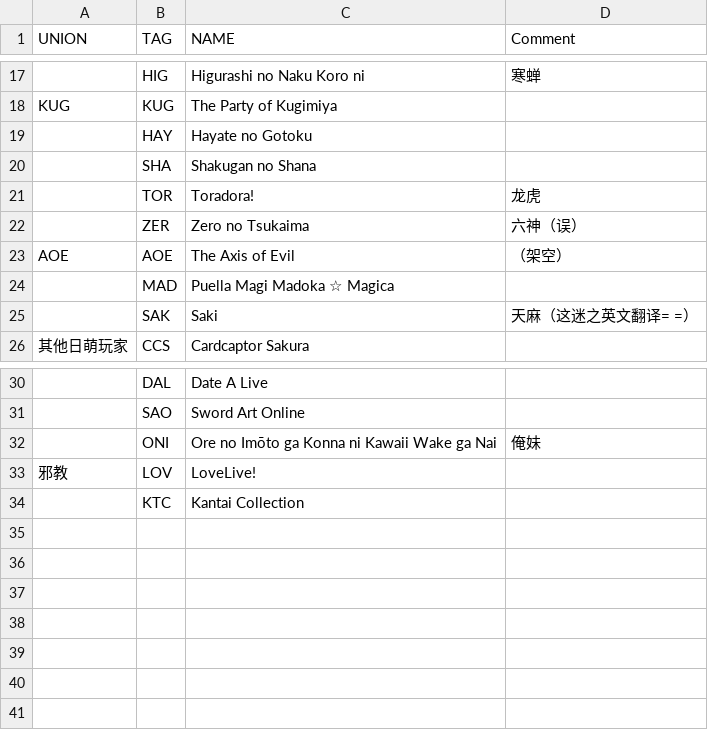
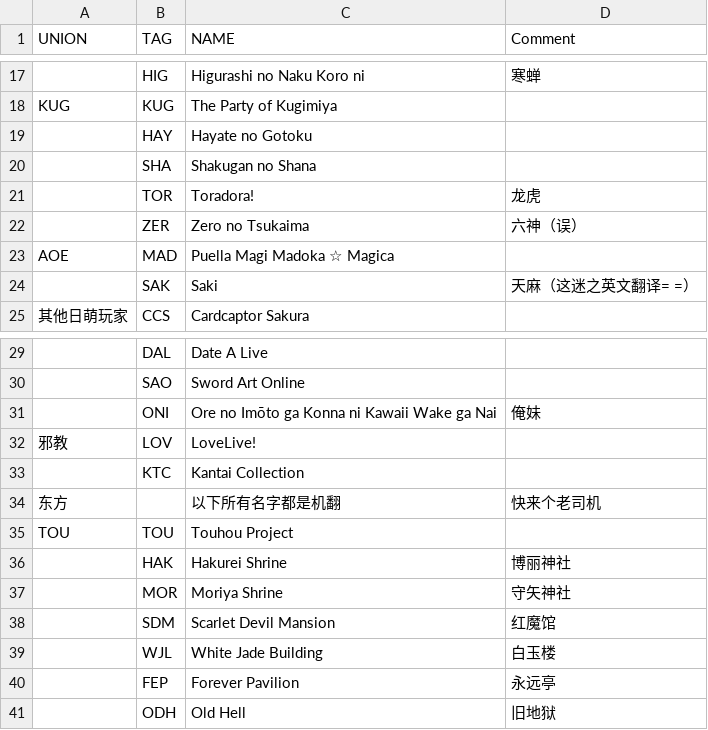
Before and after one commit to hzsydy/moe_of_darkness, a CSV file: Country_tag.csv, drawn as a sheet; only a part is shown, gaps mark what is left out.

Commit message:
add touhou

```diff
--- a/Country_tag.csv
+++ b/Country_tag.csv
@@ -22,4 +22,3 @@ KUG,KUG,The Party of Kugimiya,
 ,ZER,Zero no Tsukaima,六神（误）
-AOE,AOE,The Axis of Evil,（架空）
-,MAD,Puella Magi Madoka ☆ Magica,
+AOE,MAD,Puella Magi Madoka ☆ Magica,
 ,SAK,Saki,天麻（这迷之英文翻译= =）
@@ -34 +33,9 @@ AOE,AOE,The Axis of Evil,（架空）
 ,KTC,Kantai Collection,
+东方,,以下所有名字都是机翻,快来个老司机
+TOU,TOU,Touhou Project,
+,HAK,Hakurei Shrine,博丽神社
+,MOR,Moriya Shrine,守矢神社
+,SDM,Scarlet Devil Mansion,红魔馆
+,WJL,White Jade Building,白玉楼
+,FEP,Forever Pavilion,永远亭
+,ODH,Old Hell,旧地狱
```
